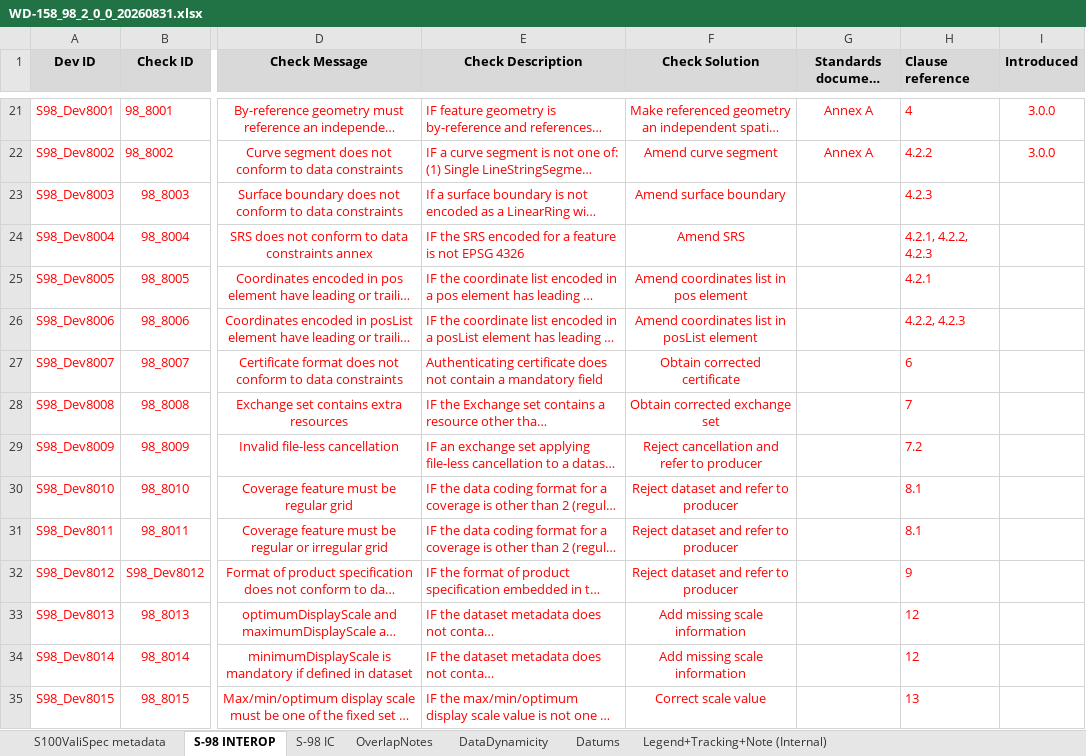
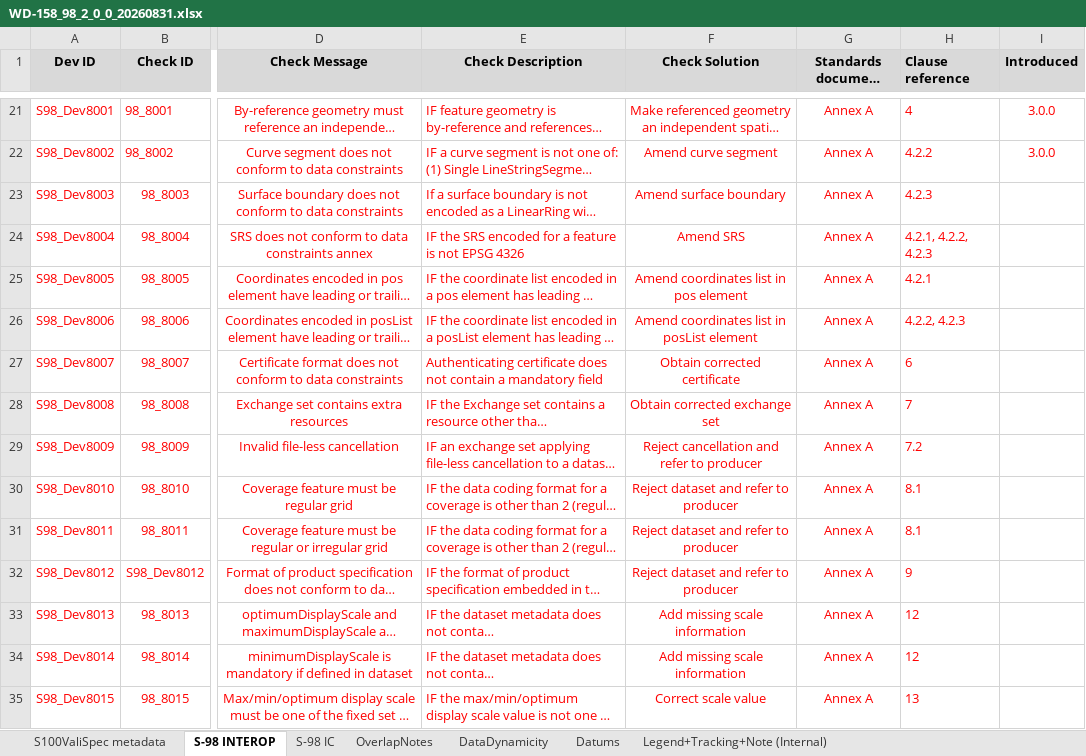
Before and after one commit to iho-ohi/S-100-Validation-Checks, an Excel workbook: Documents/S-158-98/2.0.0/WD-158_98_2_0_0_20260831.xlsx, sheet S-98 INTEROP, drawn as a sheet; only a part is shown, gaps mark what is left out; long unchanged cells end in …; values as stored, in another font and other column widths than the file's, no borders; the diff names each change by its address in the sheet, - before the commit and + after, or states it on an @@ line.

Commit message:
Filled blank document reference cells
Blank "Standards Document Reference" cells filled (rows 24-35)

```diff
--- a/Documents/S-158-98/2.0.0/WD-158_98_2_0_0_20260831.xlsx (sheet S-98 INTEROP)
+++ b/Documents/S-158-98/2.0.0/WD-158_98_2_0_0_20260831.xlsx (sheet S-98 INTEROP)
-G23:G35 (Standards document reference): (empty)
+G23:G35 (Standards document reference): Annex A
```
